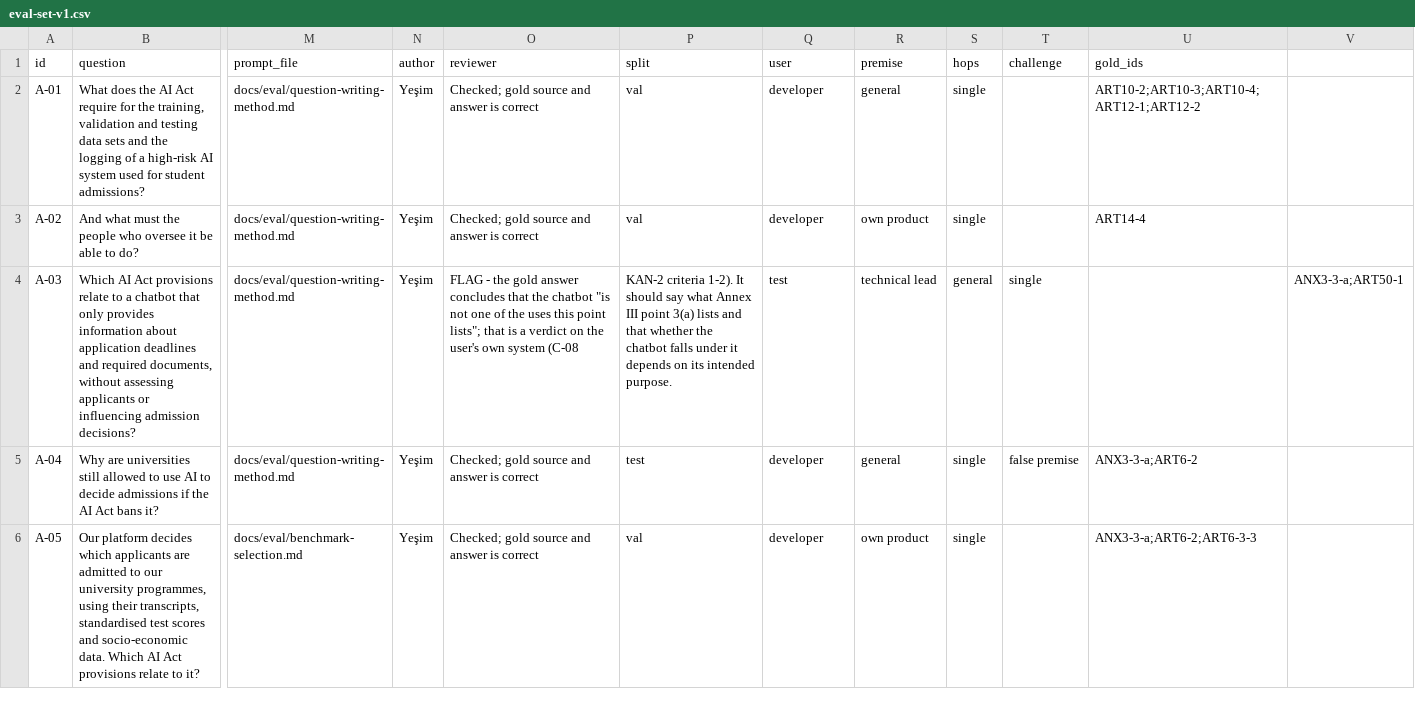
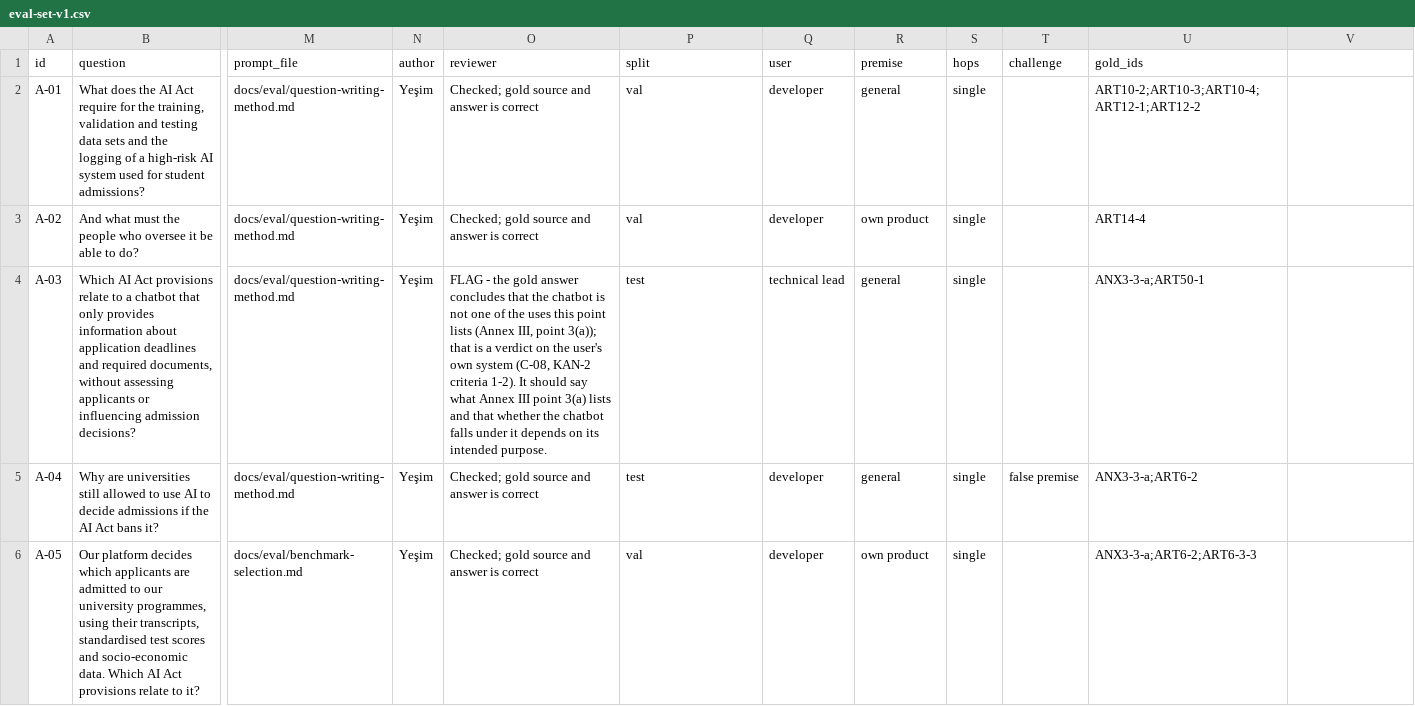
Before and after one commit to ELIZA-DI502/ELIZA_DI502_ORGANIZATION, a CSV file: docs/eval/eval-set-v1.csv, drawn as a sheet; only a part is shown, gaps mark what is left out; the diff names each change by its address in the sheet, - before the commit and + after, or states it on an @@ line.

Commit message:
Update eval-set-v1.csv

```diff
--- a/docs/eval/eval-set-v1.csv
+++ b/docs/eval/eval-set-v1.csv
-O4 (reviewer): …the chatbot "is not one of the uses this point lists"; that is a verdict on the user's own system (C-08
+O4 (reviewer): …the chatbot is not one of the uses this point lists (Annex III, point 3(a)); that is a verdict on the user's own system (C-08, KAN-2 criteria 1-2). It should say what Annex III point 3(a) lists and that whether the chatbot falls under it depends on its intended purpose.
-P4 (split): KAN-2 criteria 1-2). It should say what Annex III point 3(a) lists and that whether the chatbot falls under it depends on its intended purpose.
+P4 (split): test
-Q4 (user): test
+Q4 (user): technical lead
-R4 (premise): technical lead
+R4 (premise): general
-S4 (hops): general
+S4 (hops): single
-T4 (challenge): single
+T4 (challenge): (empty)
-U4 (gold_ids): (empty)
+U4 (gold_ids): ANX3-3-a;ART50-1
-V4: ANX3-3-a;ART50-1
+V4: (empty)
```
